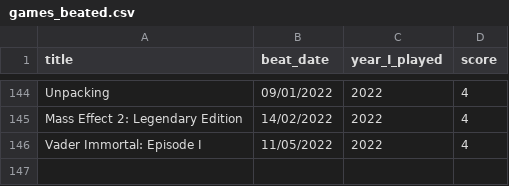
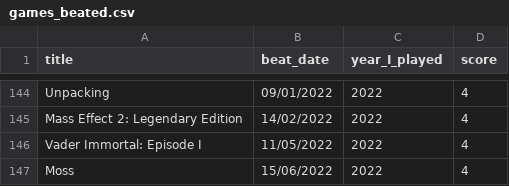
Before and after one commit to andredarcie/my-life-data, a CSV file: data/games/games_beated.csv, drawn as a sheet; only a part is shown, gaps mark what is left out; the diff names each change by its address in the sheet, - before the commit and + after, or states it on an @@ line.

Commit message:
Update games_beated.csv

```diff
--- a/data/games/games_beated.csv
+++ b/data/games/games_beated.csv
+row 147: Moss | 15/06/2022 | 2022 | 4
```
